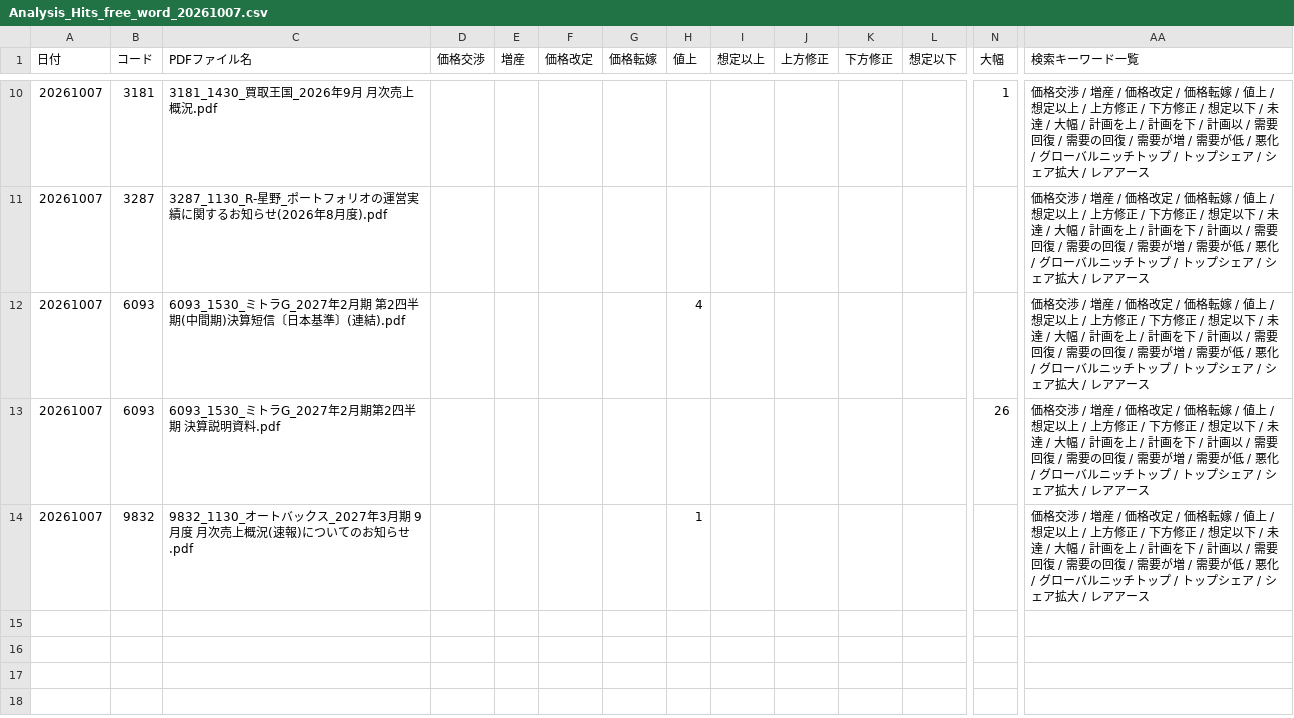
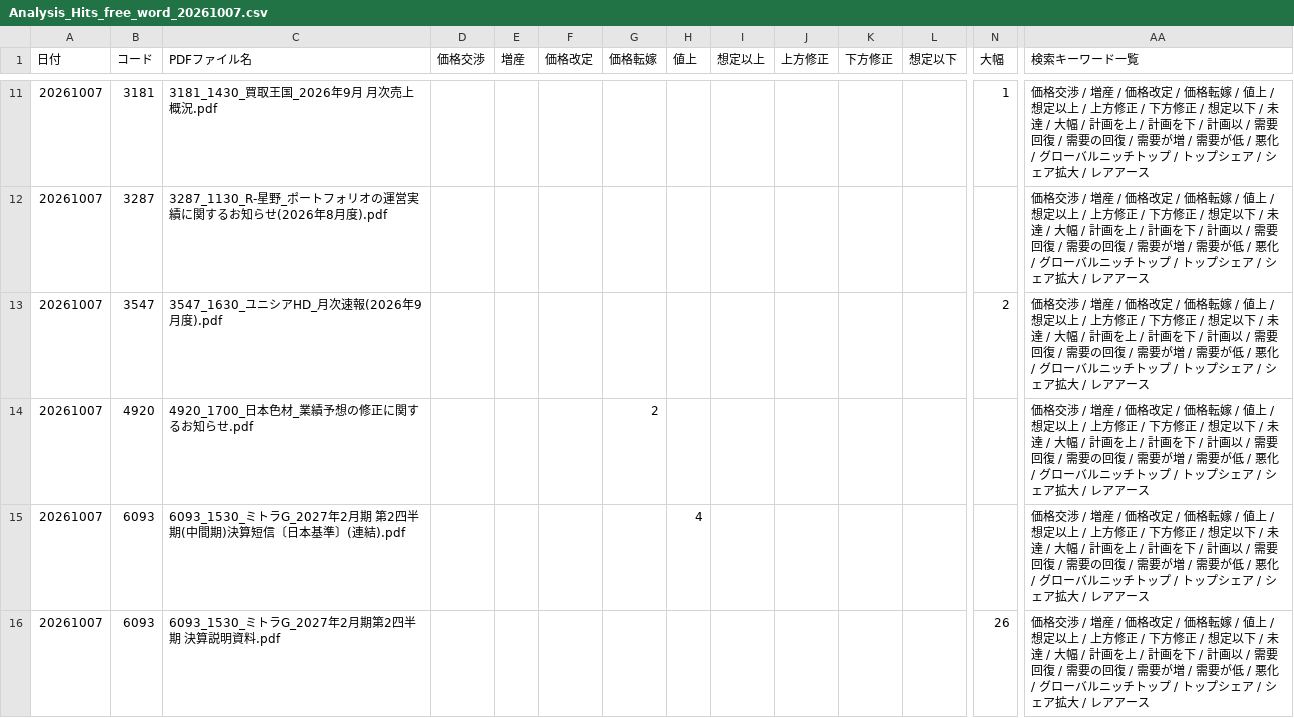
Before and after one commit to onokazu777/tdnet-viewer, a CSV file: data/search/Analysis_Hits_free_word_20261007.csv, drawn as a sheet; only a part is shown, gaps mark what is left out; the shorter side is filled out with more unchanged rows; rows hold the shown columns only; the diff covers the shown part only; the diff names each change by its address in the sheet, - before the commit and + after, or states it on an @@ line.

```diff
--- a/data/search/Analysis_Hits_free_word_20261007.csv
+++ b/data/search/Analysis_Hits_free_word_20261007.csv
+row 13: 20261007 | 3547 | 3547_1630_ユニシアHD_月次速報(2026年9月度).pdf |  |  |  |  |  |  |  |  |  | 2 | 価格交渉 / 増産 / 価格改定 / 価格転嫁 / 値上 / 想定以上 / 上方修正 / 下方修正 / 想定以下 / 未達 / 大幅 / 計画を上 / 計画を下 / 計画以 / 需要回復 / 需要の回復 / 需要が増 / 需要が低 / 悪化 / グローバルニッチトップ / トップシェア / シェア拡大 / レアアース
+row 14: 20261007 | 4920 | 4920_1700_日本色材_業績予想の修正に関するお知らせ.pdf |  |  |  | 2 |  |  |  |  |  |  | 価格交渉 / 増産 / 価格改定 / 価格転嫁 / 値上 / 想定以上 / 上方修正 / 下方修正 / 想定以下 / 未達 / 大幅 / 計画を上 / 計画を下 / 計画以 / 需要回復 / 需要の回復 / 需要が増 / 需要が低 / 悪化 / グローバルニッチトップ / トップシェア / シェア拡大 / レアアース
```
Also changed, not shown: 2 added rows elsewhere in this file, data/search/PDF_Search_Result_Distribution_free_word_20261007_sh.csv, 6 other files.
